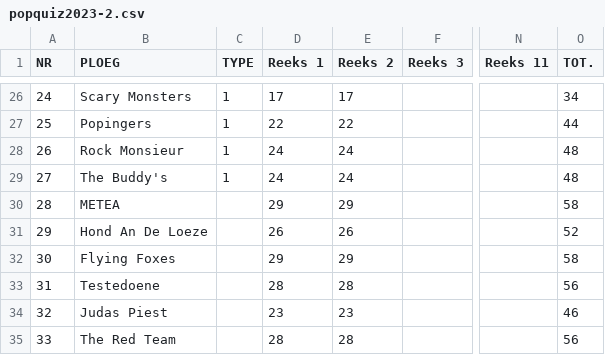
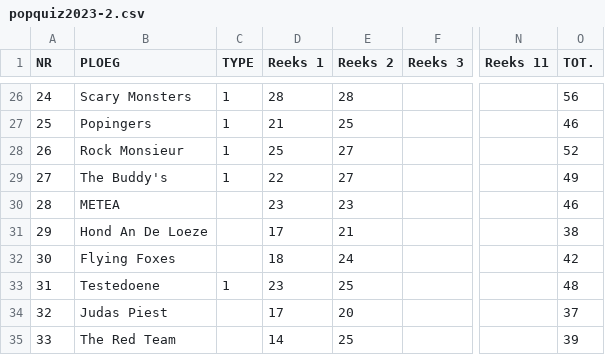
Before and after one commit to bs133140/Popquiz2, a CSV file: src/data/2023/popquiz2023-2.csv, drawn as a sheet; only a part is shown, gaps mark what is left out; the diff covers the shown part only; the diff names each change by its address in the sheet, - before the commit and + after, or states it on an @@ line.

```diff
--- a/src/data/2023/popquiz2023-2.csv
+++ b/src/data/2023/popquiz2023-2.csv
-D26 (Reeks 1): 17
+D26 (Reeks 1): 28
-E26 (Reeks 2): 17
+E26 (Reeks 2): 28
-O26 (TOT.): 34
+O26 (TOT.): 56
-D27 (Reeks 1): 22
+D27 (Reeks 1): 21
-E27 (Reeks 2): 22
+E27 (Reeks 2): 25
-O27 (TOT.): 44
+O27 (TOT.): 46
-D28 (Reeks 1): 24
+D28 (Reeks 1): 25
-E28:E29 (Reeks 2): 24
+E28:E29 (Reeks 2): 27
-O28 (TOT.): 48
+O28 (TOT.): 52
-D29 (Reeks 1): 24
+D29 (Reeks 1): 22
-O29 (TOT.): 48
+O29 (TOT.): 49
-D30 (Reeks 1): 29
+D30 (Reeks 1): 23
-E30 (Reeks 2): 29
+E30 (Reeks 2): 23
-O30 (TOT.): 58
+O30 (TOT.): 46
-D31 (Reeks 1): 26
+D31 (Reeks 1): 17
-E31 (Reeks 2): 26
+E31 (Reeks 2): 21
-O31 (TOT.): 52
+O31 (TOT.): 38
-D32 (Reeks 1): 29
+D32 (Reeks 1): 18
-E32 (Reeks 2): 29
+E32 (Reeks 2): 24
-O32 (TOT.): 58
+O32 (TOT.): 42
-C33 (TYPE): (empty)
+C33 (TYPE): 1
-D33 (Reeks 1): 28
+D33 (Reeks 1): 23
-E33 (Reeks 2): 28
+E33 (Reeks 2): 25
-O33 (TOT.): 56
+O33 (TOT.): 48
-D34 (Reeks 1): 23
+D34 (Reeks 1): 17
-E34 (Reeks 2): 23
+E34 (Reeks 2): 20
-O34 (TOT.): 46
+O34 (TOT.): 37
-D35 (Reeks 1): 28
+D35 (Reeks 1): 14
-E35 (Reeks 2): 28
+E35 (Reeks 2): 25
-O35 (TOT.): 56
+O35 (TOT.): 39
```
Also changed, not shown: 157 edited cells elsewhere in this file, 16 other files.
